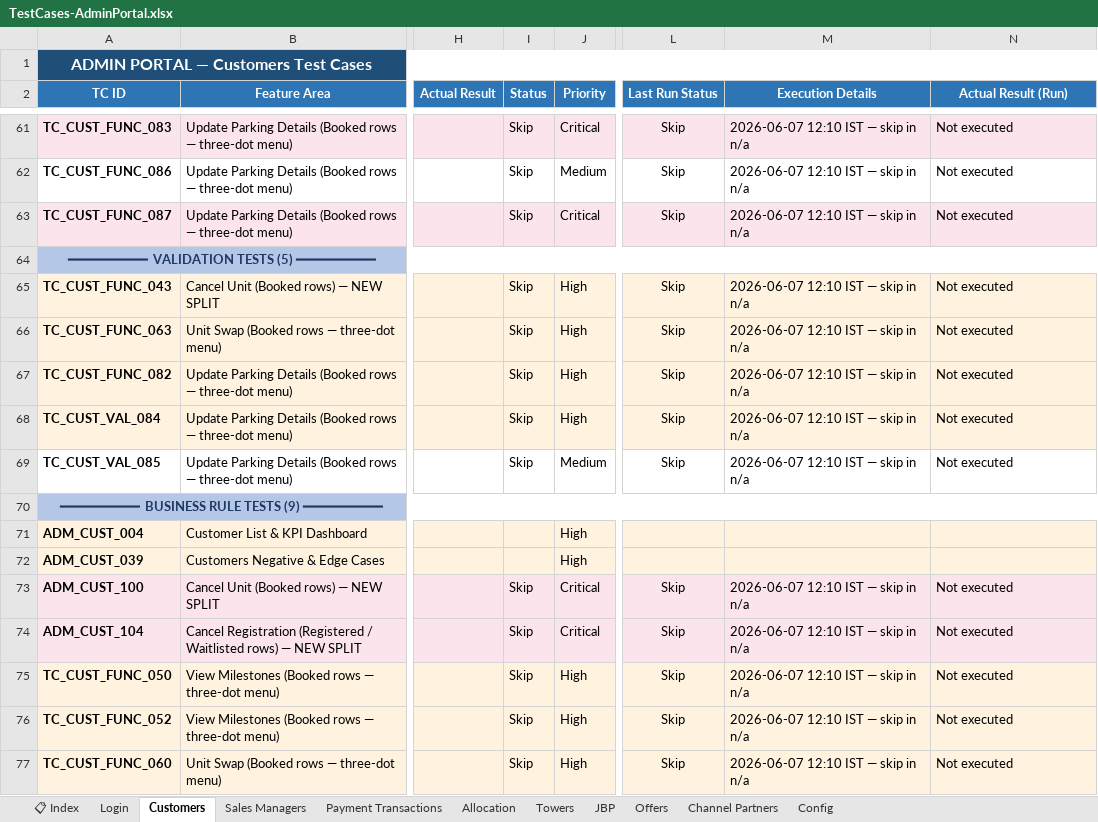
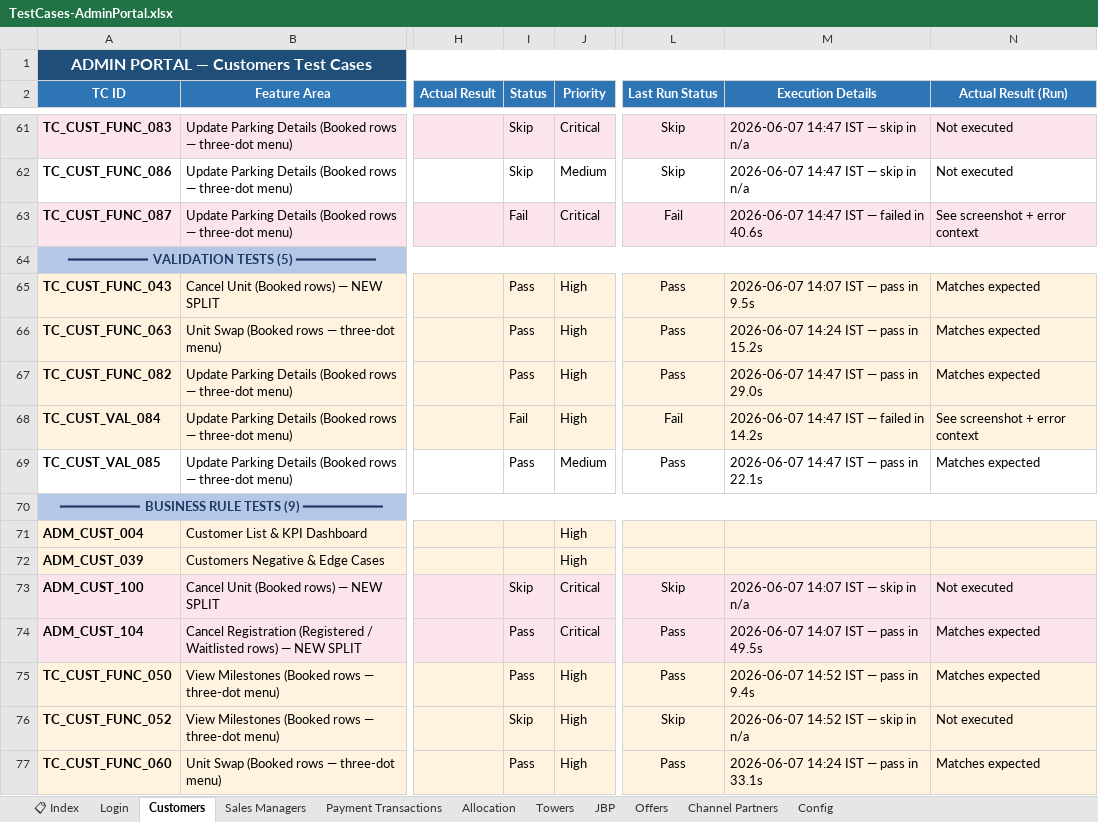
Before and after one commit to Anjalijha2/AI-Automation-hoabl, an Excel workbook: manual-qa-repository/07-execution/TestCases-AdminPortal.xlsx, sheet Customers, drawn as a sheet; only a part is shown, gaps mark what is left out; values as stored, in another font and other column widths than the file's, no borders; the diff covers the shown part only; the diff names each change by its address in the sheet, - before the commit and + after, or states it on an @@ line.

```diff
--- a/manual-qa-repository/07-execution/TestCases-AdminPortal.xlsx (sheet Customers)
+++ b/manual-qa-repository/07-execution/TestCases-AdminPortal.xlsx (sheet Customers)
-M61:M62 (Execution Details): 2026-06-07 12:10 IST — skip in n/a
+M61:M62 (Execution Details): 2026-06-07 14:47 IST — skip in n/a
-I63 (Status): Skip
+I63 (Status): Fail
-L63 (Last Run Status): Skip
+L63 (Last Run Status): Fail
-M63 (Execution Details): 2026-06-07 12:10 IST — skip in n/a
+M63 (Execution Details): 2026-06-07 14:47 IST — failed in 40.6s
-N63 (Actual Result (Run)): Not executed
+N63 (Actual Result (Run)): See screenshot + error context
-I65:I67 (Status): Skip
+I65:I67 (Status): Pass
-L65:L67 (Last Run Status): Skip
+L65:L67 (Last Run Status): Pass
-M65 (Execution Details): 2026-06-07 12:10 IST — skip in n/a
+M65 (Execution Details): 2026-06-07 14:07 IST — pass in 9.5s
-N65:N67 (Actual Result (Run)): Not executed
+N65:N67 (Actual Result (Run)): Matches expected
-M66 (Execution Details): 2026-06-07 12:10 IST — skip in n/a
+M66 (Execution Details): 2026-06-07 14:24 IST — pass in 15.2s
-M67 (Execution Details): 2026-06-07 12:10 IST — skip in n/a
+M67 (Execution Details): 2026-06-07 14:47 IST — pass in 29.0s
-I68 (Status): Skip
+I68 (Status): Fail
-L68 (Last Run Status): Skip
+L68 (Last Run Status): Fail
-M68 (Execution Details): 2026-06-07 12:10 IST — skip in n/a
+M68 (Execution Details): 2026-06-07 14:47 IST — failed in 14.2s
-N68 (Actual Result (Run)): Not executed
+N68 (Actual Result (Run)): See screenshot + error context
-I69 (Status): Skip
+I69 (Status): Pass
-L69 (Last Run Status): Skip
+L69 (Last Run Status): Pass
-M69 (Execution Details): 2026-06-07 12:10 IST — skip in n/a
+M69 (Execution Details): 2026-06-07 14:47 IST — pass in 22.1s
-N69 (Actual Result (Run)): Not executed
+N69 (Actual Result (Run)): Matches expected
-M73 (Execution Details): 2026-06-07 12:10 IST — skip in n/a
+M73 (Execution Details): 2026-06-07 14:07 IST — skip in n/a
-I74:I75 (Status): Skip
+I74:I75 (Status): Pass
-L74:L75 (Last Run Status): Skip
+L74:L75 (Last Run Status): Pass
-M74 (Execution Details): 2026-06-07 12:10 IST — skip in n/a
+M74 (Execution Details): 2026-06-07 14:07 IST — pass in 49.5s
-N74:N75 (Actual Result (Run)): Not executed
+N74:N75 (Actual Result (Run)): Matches expected
-M75 (Execution Details): 2026-06-07 12:10 IST — skip in n/a
+M75 (Execution Details): 2026-06-07 14:52 IST — pass in 9.4s
-M76 (Execution Details): 2026-06-07 12:10 IST — skip in n/a
+M76 (Execution Details): 2026-06-07 14:52 IST — skip in n/a
-I77 (Status): Skip
+I77 (Status): Pass
-L77 (Last Run Status): Skip
+L77 (Last Run Status): Pass
-M77 (Execution Details): 2026-06-07 12:10 IST — skip in n/a
+M77 (Execution Details): 2026-06-07 14:24 IST — pass in 33.1s
-N77 (Actual Result (Run)): Not executed
+N77 (Actual Result (Run)): Matches expected
```
Also changed, not shown: 107 edited cells elsewhere in this sheet, 9 other files.
